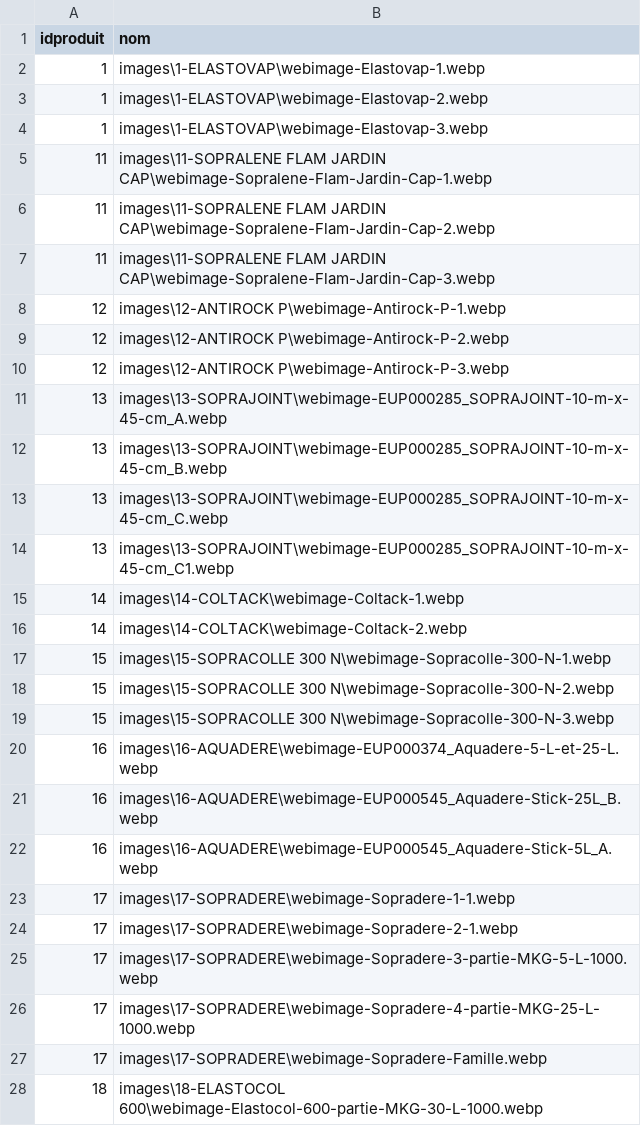
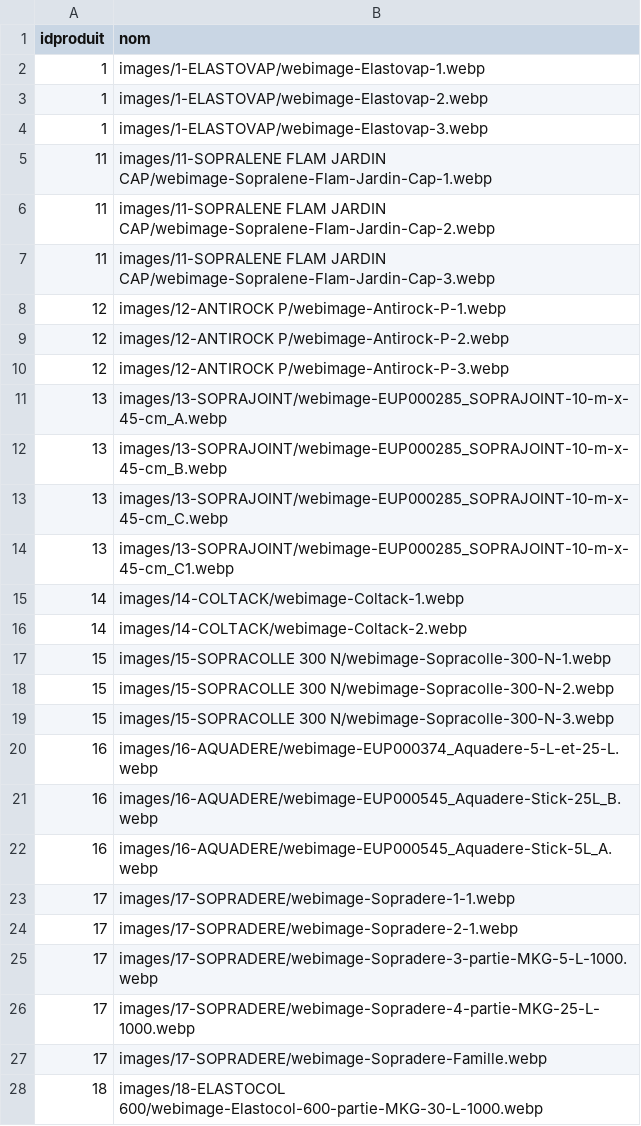
Before and after one commit to loicBe21/soprema-2025_fork_loic, a CSV file: csv/photo.csv, drawn as a sheet; only a part is shown; the diff covers the shown part only.

```diff
--- a/csv/photo.csv
+++ b/csv/photo.csv
@@ -1,28 +1,28 @@
 idproduit;nom
-1;images\1-ELASTOVAP\webimage-Elastovap-1.webp
-1;images\1-ELASTOVAP\webimage-Elastovap-2.webp
-1;images\1-ELASTOVAP\webimage-Elastovap-3.webp
-11;images\11-SOPRALENE FLAM JARDIN CAP\webimage-Sopralene-Flam-Jardin-Cap-1.webp
-11;images\11-SOPRALENE FLAM JARDIN CAP\webimage-Sopralene-Flam-Jardin-Cap-2.webp
-11;images\11-SOPRALENE FLAM JARDIN CAP\webimage-Sopralene-Flam-Jardin-Cap-3.webp
-12;images\12-ANTIROCK P\webimage-Antirock-P-1.webp
-12;images\12-ANTIROCK P\webimage-Antirock-P-2.webp
-12;images\12-ANTIROCK P\webimage-Antirock-P-3.webp
-13;images\13-SOPRAJOINT\webimage-EUP000285_SOPRAJOINT-10-m-x-45-cm_A.webp
-13;images\13-SOPRAJOINT\webimage-EUP000285_SOPRAJOINT-10-m-x-45-cm_B.webp
-13;images\13-SOPRAJOINT\webimage-EUP000285_SOPRAJOINT-10-m-x-45-cm_C.webp
-13;images\13-SOPRAJOINT\webimage-EUP000285_SOPRAJOINT-10-m-x-45-cm_C1.webp
-14;images\14-COLTACK\webimage-Coltack-1.webp
-14;images\14-COLTACK\webimage-Coltack-2.webp
-15;images\15-SOPRACOLLE 300 N\webimage-Sopracolle-300-N-1.webp
-15;images\15-SOPRACOLLE 300 N\webimage-Sopracolle-300-N-2.webp
-15;images\15-SOPRACOLLE 300 N\webimage-Sopracolle-300-N-3.webp
-16;images\16-AQUADERE\webimage-EUP000374_Aquadere-5-L-et-25-L.webp
-16;images\16-AQUADERE\webimage-EUP000545_Aquadere-Stick-25L_B.webp
-16;images\16-AQUADERE\webimage-EUP000545_Aquadere-Stick-5L_A.webp
-17;images\17-SOPRADERE\webimage-Sopradere-1-1.webp
-17;images\17-SOPRADERE\webimage-Sopradere-2-1.webp
-17;images\17-SOPRADERE\webimage-Sopradere-3-partie-MKG-5-L-1000.webp
-17;images\17-SOPRADERE\webimage-Sopradere-4-partie-MKG-25-L-1000.webp
-17;images\17-SOPRADERE\webimage-Sopradere-Famille.webp
-18;images\18-ELASTOCOL 600\webimage-Elastocol-600-partie-MKG-30-L-1000.webp
+1;images/1-ELASTOVAP/webimage-Elastovap-1.webp
+1;images/1-ELASTOVAP/webimage-Elastovap-2.webp
+1;images/1-ELASTOVAP/webimage-Elastovap-3.webp
+11;images/11-SOPRALENE FLAM JARDIN CAP/webimage-Sopralene-Flam-Jardin-Cap-1.webp
+11;images/11-SOPRALENE FLAM JARDIN CAP/webimage-Sopralene-Flam-Jardin-Cap-2.webp
+11;images/11-SOPRALENE FLAM JARDIN CAP/webimage-Sopralene-Flam-Jardin-Cap-3.webp
+12;images/12-ANTIROCK P/webimage-Antirock-P-1.webp
+12;images/12-ANTIROCK P/webimage-Antirock-P-2.webp
+12;images/12-ANTIROCK P/webimage-Antirock-P-3.webp
+13;images/13-SOPRAJOINT/webimage-EUP000285_SOPRAJOINT-10-m-x-45-cm_A.webp
+13;images/13-SOPRAJOINT/webimage-EUP000285_SOPRAJOINT-10-m-x-45-cm_B.webp
+13;images/13-SOPRAJOINT/webimage-EUP000285_SOPRAJOINT-10-m-x-45-cm_C.webp
+13;images/13-SOPRAJOINT/webimage-EUP000285_SOPRAJOINT-10-m-x-45-cm_C1.webp
+14;images/14-COLTACK/webimage-Coltack-1.webp
+14;images/14-COLTACK/webimage-Coltack-2.webp
+15;images/15-SOPRACOLLE 300 N/webimage-Sopracolle-300-N-1.webp
+15;images/15-SOPRACOLLE 300 N/webimage-Sopracolle-300-N-2.webp
+15;images/15-SOPRACOLLE 300 N/webimage-Sopracolle-300-N-3.webp
+16;images/16-AQUADERE/webimage-EUP000374_Aquadere-5-L-et-25-L.webp
+16;images/16-AQUADERE/webimage-EUP000545_Aquadere-Stick-25L_B.webp
+16;images/16-AQUADERE/webimage-EUP000545_Aquadere-Stick-5L_A.webp
+17;images/17-SOPRADERE/webimage-Sopradere-1-1.webp
+17;images/17-SOPRADERE/webimage-Sopradere-2-1.webp
+17;images/17-SOPRADERE/webimage-Sopradere-3-partie-MKG-5-L-1000.webp
+17;images/17-SOPRADERE/webimage-Sopradere-4-partie-MKG-25-L-1000.webp
+17;images/17-SOPRADERE/webimage-Sopradere-Famille.webp
+18;images/18-ELASTOCOL 600/webimage-Elastocol-600-partie-MKG-30-L-1000.webp
```
Also changed, not shown: 71 edited cells elsewhere in this file, csv/caracteristique.csv, 13 other files.
